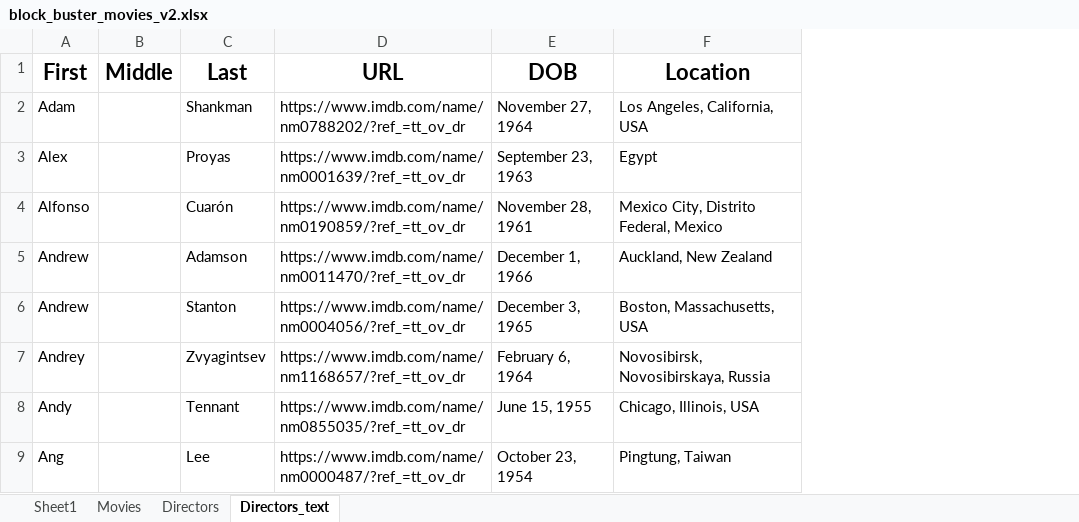
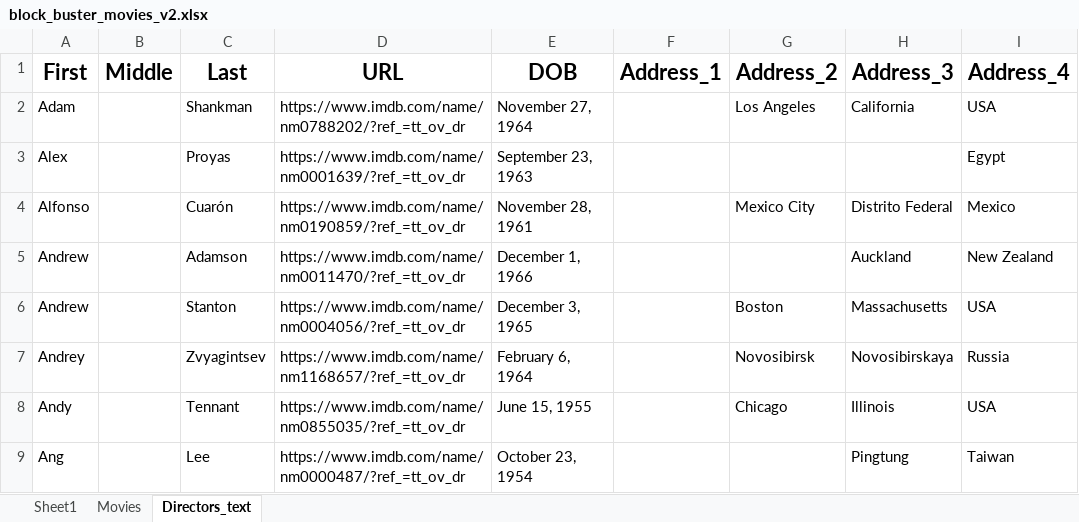
Before and after one commit to GenuinelyAref/Movie-Database, an Excel workbook: support files/_raw/edited/block_buster_movies_v2.xlsx, sheet Directors_text, drawn as a sheet; only a part is shown; values as stored, in another font and other column widths than the file's, no borders; removed rows and columns are numbered as before the commit, all else as after; the diff names each change by its address in the sheet, - before the commit and + after, or states it on an @@ line.

```diff
--- a/support files/_raw/edited/block_buster_movies_v2.xlsx (sheet Directors_text)
+++ b/support files/_raw/edited/block_buster_movies_v2.xlsx (sheet Directors_text)
-sheet tab: Directors
-column F (Location), rows 2-9: Los Angeles, California, USA | Egypt | Mexico City, Distrito Federal, Mexico | Auckland, New Zealand | Boston, Massachusetts, USA | Novosibirsk, Novosibirskaya, Russia | Chicago, Illinois, USA | Pingtung, Taiwan
+column F (Address_1), empty
+column G (Address_2), rows 2-8: Los Angeles |  | Mexico City |  | Boston | Novosibirsk | Chicago
+column H (Address_3), rows 2-9: California |  | Distrito Federal | Auckland | Massachusetts | Novosibirskaya | Illinois | Pingtung
+column I (Address_4), rows 2-9: USA | Egypt | Mexico | New Zealand | USA | Russia | USA | Taiwan
```
Also changed, not shown: sheet Movies.
